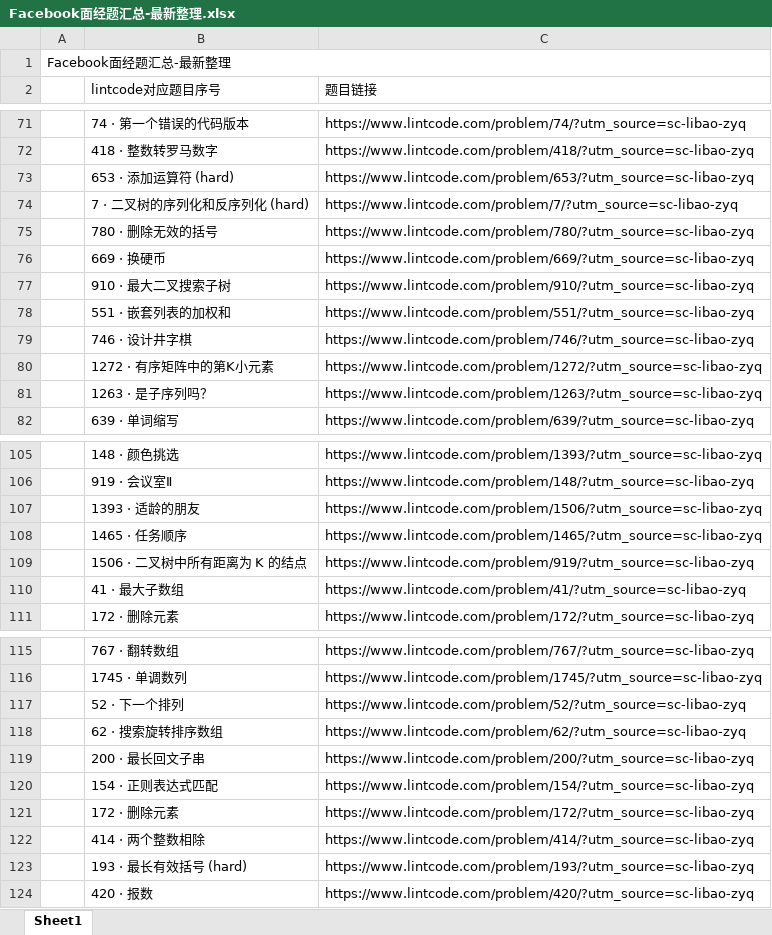
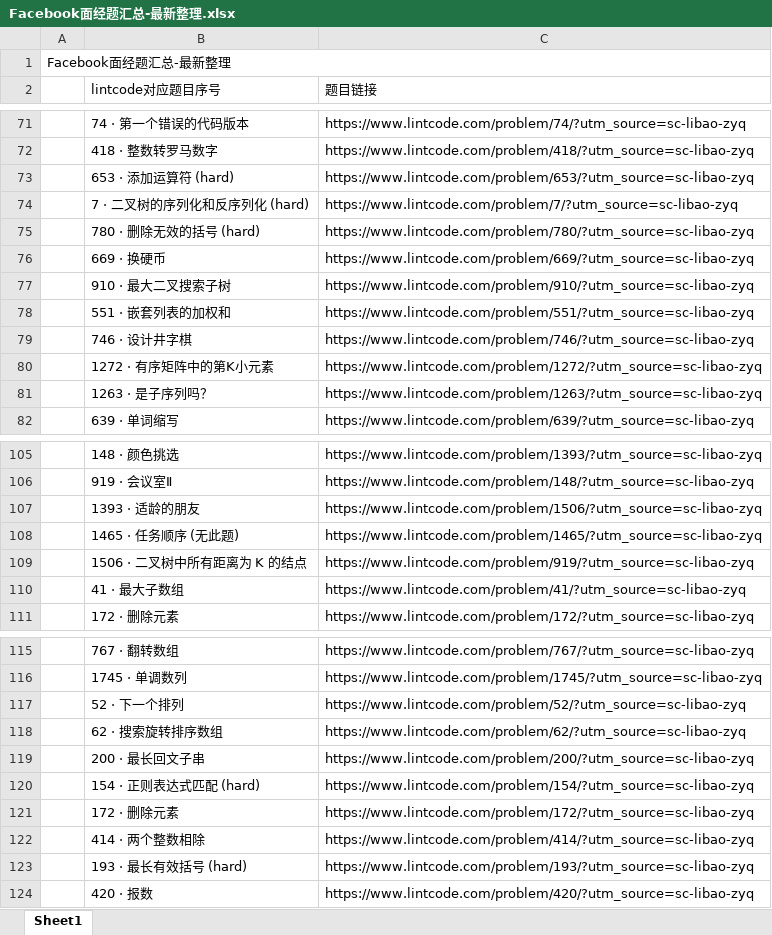
Before and after one commit to HolmesJJ/LeetCode, an Excel workbook: 面试题汇总/Facebook面经题汇总-最新整理.xlsx, sheet Sheet1, drawn as a sheet; only a part is shown, gaps mark what is left out; values as stored, in another font and other column widths than the file's, no cell formats; the diff names each change by its address in the sheet, - before the commit and + after, or states it on an @@ line.

```diff
--- a/面试题汇总/Facebook面经题汇总-最新整理.xlsx (sheet Sheet1)
+++ b/面试题汇总/Facebook面经题汇总-最新整理.xlsx (sheet Sheet1)
-B75 (lintcode对应题目序号): 780 · 删除无效的括号
+B75 (lintcode对应题目序号): 780 · 删除无效的括号 (hard)
-B108 (lintcode对应题目序号): 1465 · 任务顺序
+B108 (lintcode对应题目序号): 1465 · 任务顺序 (无此题)
-B120 (lintcode对应题目序号): 154 · 正则表达式匹配
+B120 (lintcode对应题目序号): 154 · 正则表达式匹配 (hard)
```
Also changed, not shown: cell formats, 23 other files.
